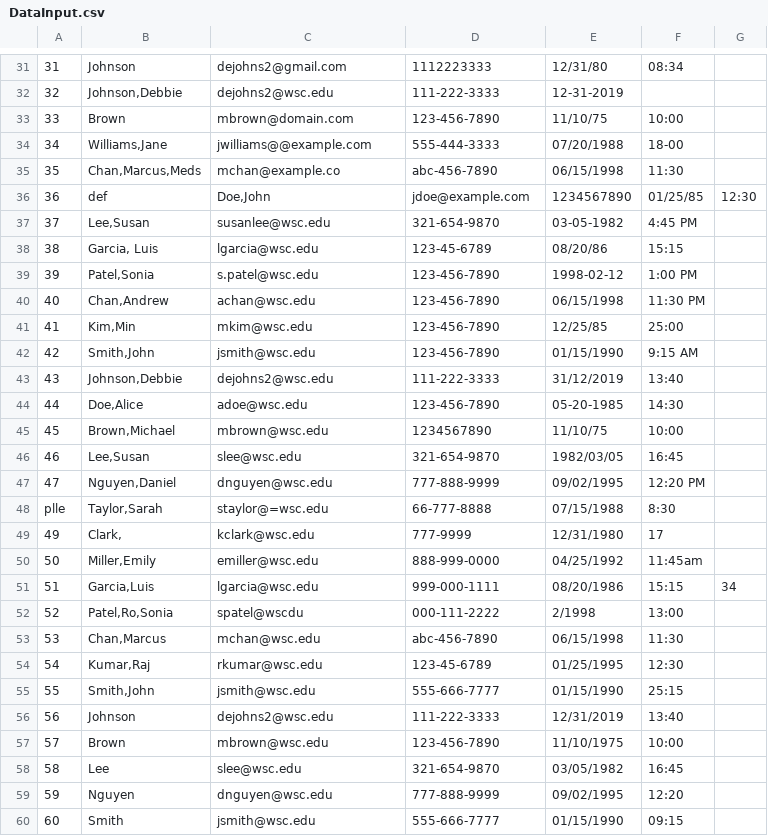
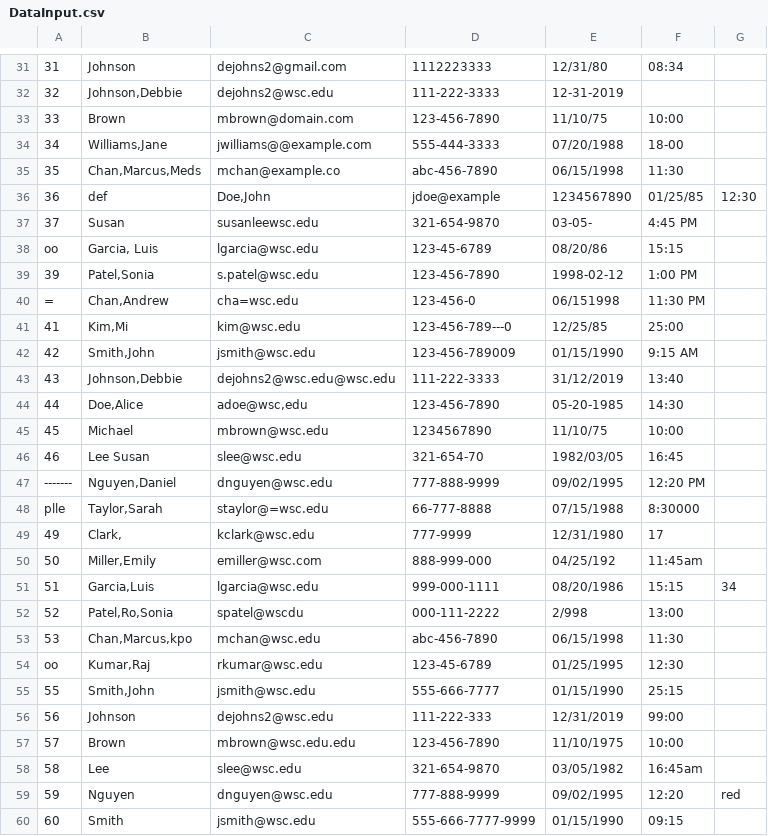
Before and after one commit to RivarYoder01/PE2_Mod4_DataFileValidator, a CSV file: DataInput.csv, drawn as a sheet; only a part is shown, gaps mark what is left out; the diff covers the shown part only.

```diff
--- a/DataInput.csv
+++ b/DataInput.csv
@@ -35,26 +35,26 @@
 35|Chan,Marcus,Meds|mchan@example.co|abc-456-7890|06/15/1998|11:30
-36|def|Doe,John|jdoe@example.com|1234567890|01/25/85|12:30
-37|Lee,Susan|susanlee@wsc.edu|321-654-9870|03-05-1982|4:45 PM
-38|Garcia, Luis|lgarcia@wsc.edu|123-45-6789|08/20/86|15:15
+36|def|Doe,John|jdoe@example|1234567890|01/25/85|12:30
+37|Susan|susanleewsc.edu|321-654-9870|03-05-|4:45 PM
+oo|Garcia, Luis|lgarcia@wsc.edu|123-45-6789|08/20/86|15:15
 39|Patel,Sonia|s.patel@wsc.edu|123-456-7890|1998-02-12|1:00 PM
-40|Chan,Andrew|achan@wsc.edu|123-456-7890|06/15/1998|11:30 PM
-41|Kim,Min|mkim@wsc.edu|123-456-7890|12/25/85|25:00
-42|Smith,John|jsmith@wsc.edu|123-456-7890|01/15/1990|9:15 AM
-43|Johnson,Debbie|dejohns2@wsc.edu|111-222-3333|31/12/2019|13:40
-44|Doe,Alice|adoe@wsc.edu|123-456-7890|05-20-1985|14:30
-45|Brown,Michael|mbrown@wsc.edu|1234567890|11/10/75|10:00
-46|Lee,Susan|slee@wsc.edu|321-654-9870|1982/03/05|16:45
-47|Nguyen,Daniel|dnguyen@wsc.edu|777-888-9999|09/02/1995|12:20 PM
-plle|Taylor,Sarah|staylor@=wsc.edu|66-777-8888|07/15/1988|8:30
+=|Chan,Andrew|cha=wsc.edu|123-456-0|06/151998|11:30 PM
+41|Kim,Mi|kim@wsc.edu|123-456-789---0|12/25/85|25:00
+42|Smith,John|jsmith@wsc.edu|123-456-789009|01/15/1990|9:15 AM
+43|Johnson,Debbie|dejohns2@wsc.edu@wsc.edu|111-222-3333|31/12/2019|13:40
+44|Doe,Alice|adoe@wsc,edu|123-456-7890|05-20-1985|14:30
+45|Michael|mbrown@wsc.edu|1234567890|11/10/75|10:00
+46|Lee Susan|slee@wsc.edu|321-654-70|1982/03/05|16:45
+-------|Nguyen,Daniel|dnguyen@wsc.edu|777-888-9999|09/02/1995|12:20 PM
+plle|Taylor,Sarah|staylor@=wsc.edu|66-777-8888|07/15/1988|8:30000
 49|Clark,|kclark@wsc.edu|777-9999|12/31/1980|17
-50|Miller,Emily|emiller@wsc.edu|888-999-0000|04/25/1992|11:45am
+50|Miller,Emily|emiller@wsc.com|888-999-000|04/25/192|11:45am
 51|Garcia,Luis|lgarcia@wsc.edu|999-000-1111|08/20/1986|15:15|34
-52|Patel,Ro,Sonia|spatel@wscdu|000-111-2222|2/1998|13:00
-53|Chan,Marcus|mchan@wsc.edu|abc-456-7890|06/15/1998|11:30
-54|Kumar,Raj|rkumar@wsc.edu|123-45-6789|01/25/1995|12:30
+52|Patel,Ro,Sonia|spatel@wscdu|000-111-2222|2/998|13:00
+53|Chan,Marcus,kpo|mchan@wsc.edu|abc-456-7890|06/15/1998|11:30
+oo|Kumar,Raj|rkumar@wsc.edu|123-45-6789|01/25/1995|12:30
 55|Smith,John|jsmith@wsc.edu|555-666-7777|01/15/1990|25:15
-56|Johnson|dejohns2@wsc.edu|111-222-3333|12/31/2019|13:40
-57|Brown|mbrown@wsc.edu|123-456-7890|11/10/1975|10:00
-58|Lee|slee@wsc.edu|321-654-9870|03/05/1982|16:45
-59|Nguyen|dnguyen@wsc.edu|777-888-9999|09/02/1995|12:20
-60|Smith|jsmith@wsc.edu|555-666-7777|01/15/1990|09:15
+56|Johnson|dejohns2@wsc.edu|111-222-333|12/31/2019|99:00
+57|Brown|mbrown@wsc.edu.edu|123-456-7890|11/10/1975|10:00
+58|Lee|slee@wsc.edu|321-654-9870|03/05/1982|16:45am
+59|Nguyen|dnguyen@wsc.edu|777-888-9999|09/02/1995|12:20|red
+60|Smith|jsmith@wsc.edu|555-666-7777-9999|01/15/1990|09:15
```
Also changed, not shown: 4 edited cells elsewhere in this file, InvalidData.csv, ValidData.csv, 1 other file.
